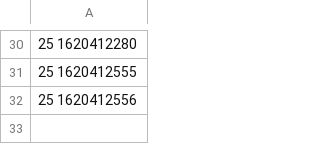
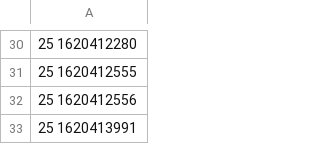
Before and after one commit to melvincarvalho/chores, a CSV file: webcredits/webcredits.csv, drawn as a sheet; only a part is shown, gaps mark what is left out; the diff names each change by its address in the sheet, - before the commit and + after, or states it on an @@ line.

Commit message:
webcredits

```diff
--- a/webcredits/webcredits.csv
+++ b/webcredits/webcredits.csv
+row 33: 25 1620413991
```
Also changed, not shown: 1 other file.
